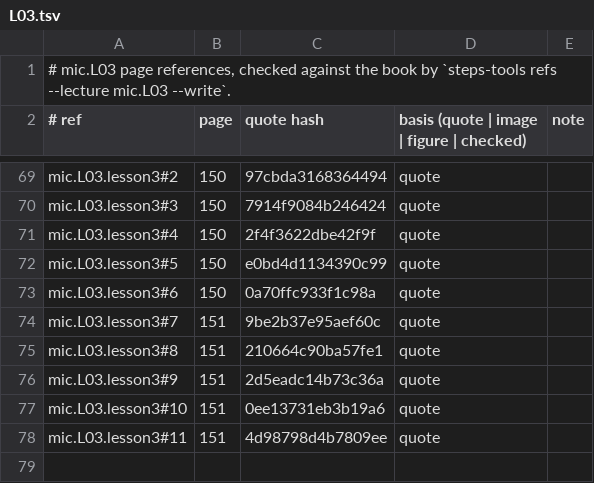
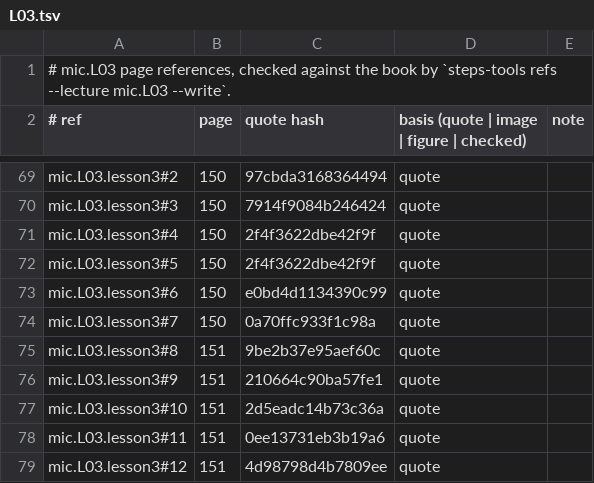
Before and after one commit to MohamedRef/Steps-app, a TSV file: content/book-refs/mic/L03.tsv, drawn as a sheet; only a part is shown, gaps mark what is left out.

```diff
--- a/content/book-refs/mic/L03.tsv
+++ b/content/book-refs/mic/L03.tsv
@@ -71,8 +71,9 @@ mic.L03.lesson3#3	150	7914f9084b246424	quote
 mic.L03.lesson3#4	150	2f4f3622dbe42f9f	quote	
-mic.L03.lesson3#5	150	e0bd4d1134390c99	quote	
-mic.L03.lesson3#6	150	0a70ffc933f1c98a	quote	
-mic.L03.lesson3#7	151	9be2b37e95aef60c	quote	
-mic.L03.lesson3#8	151	210664c90ba57fe1	quote	
-mic.L03.lesson3#9	151	2d5eadc14b73c36a	quote	
-mic.L03.lesson3#10	151	0ee13731eb3b19a6	quote	
-mic.L03.lesson3#11	151	4d98798d4b7809ee	quote	
+mic.L03.lesson3#5	150	2f4f3622dbe42f9f	quote	
+mic.L03.lesson3#6	150	e0bd4d1134390c99	quote	
+mic.L03.lesson3#7	150	0a70ffc933f1c98a	quote	
+mic.L03.lesson3#8	151	9be2b37e95aef60c	quote	
+mic.L03.lesson3#9	151	210664c90ba57fe1	quote	
+mic.L03.lesson3#10	151	2d5eadc14b73c36a	quote	
+mic.L03.lesson3#11	151	0ee13731eb3b19a6	quote	
+mic.L03.lesson3#12	151	4d98798d4b7809ee	quote	
```
Also changed, not shown: content/book-refs/mic/L05.tsv, content/book-refs/mic/L07.tsv, 3 other files.
